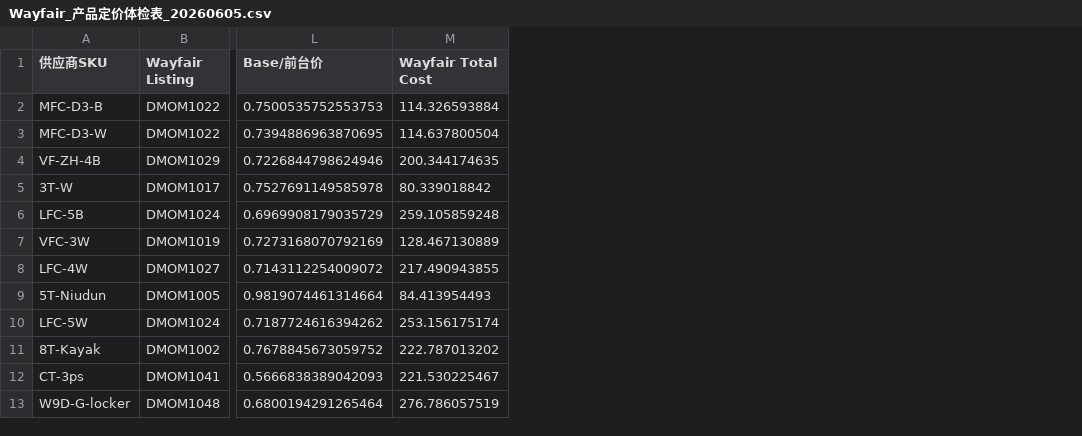
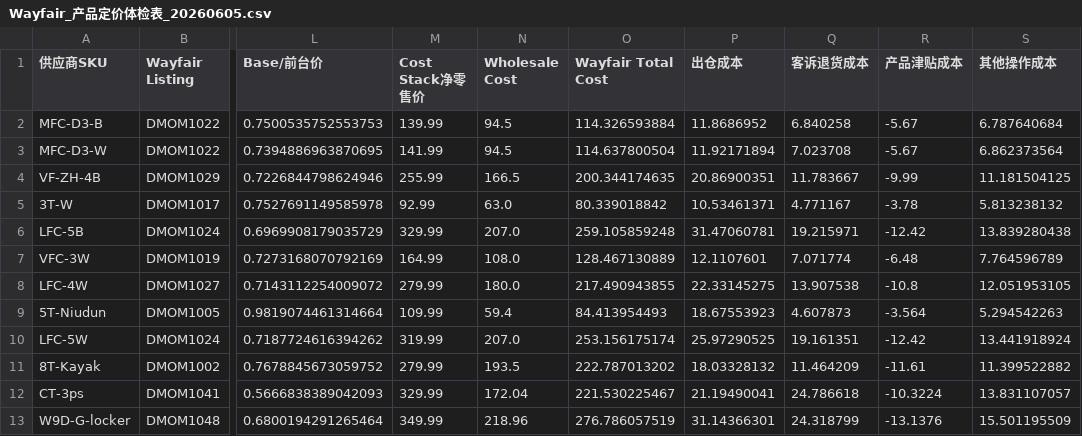
Before and after one commit to sunnysdady/AI-Wayfair, a CSV file: data/Wayfair_产品定价体检表_20260605.csv, drawn as a sheet; only a part is shown, gaps mark what is left out; the diff names each change by its address in the sheet, - before the commit and + after, or states it on an @@ line.

Commit message:
Add total cost breakdown details to pricing report

```diff
--- a/data/Wayfair_产品定价体检表_20260605.csv
+++ b/data/Wayfair_产品定价体检表_20260605.csv
+column M (Cost Stack净零售价), rows 2-13: 139.99 | 141.99 | 255.99 | 92.99 | 329.99 | 164.99 | 279.99 | 109.99 | 319.99 | 279.99 | 329.99 | 349.99
+column N (Wholesale Cost), rows 2-13: 94.5 | 94.5 | 166.5 | 63.0 | 207.0 | 108.0 | 180.0 | 59.4 | 207.0 | 193.5 | 172.04 | 218.96
+column P (出仓成本), rows 2-13: 11.8686952 | 11.92171894 | 20.86900351 | 10.53461371 | 31.47060781 | 12.1107601 | 22.33145275 | 18.67553923 | 25.97290525 | 18.03328132 | 21.19490041 | 31.14366301
+column Q (客诉退货成本), rows 2-13: 6.840258 | 7.023708 | 11.783667 | 4.771167 | 19.215971 | 7.071774 | 13.907538 | 4.607873 | 19.161351 | 11.464209 | 24.786618 | 24.318799
+column R (产品津贴成本), rows 2-13: -5.67 | -5.67 | -9.99 | -3.78 | -12.42 | -6.48 | -10.8 | -3.564 | -12.42 | -11.61 | -10.3224 | -13.1376
+column S (其他操作成本), rows 2-13: 6.787640684 | 6.862373564 | 11.181504125 | 5.813238132 | 13.839280438 | 7.764596789 | 12.051953105 | 5.294542263 | 13.441918924 | 11.399522882 | 13.831107057 | 15.501195509
```
Also changed, not shown: 2 other files.
